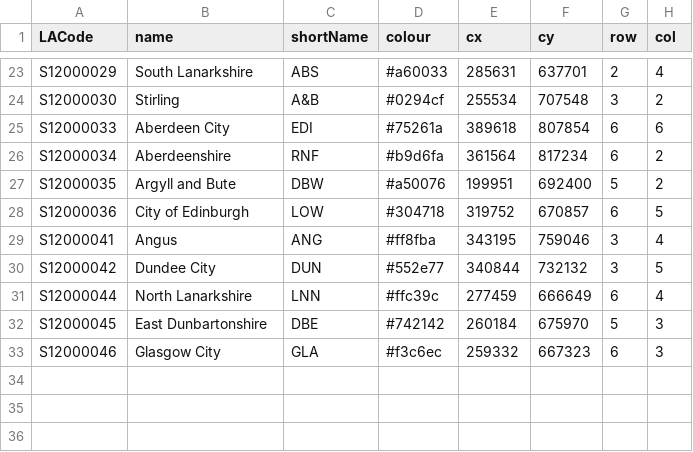
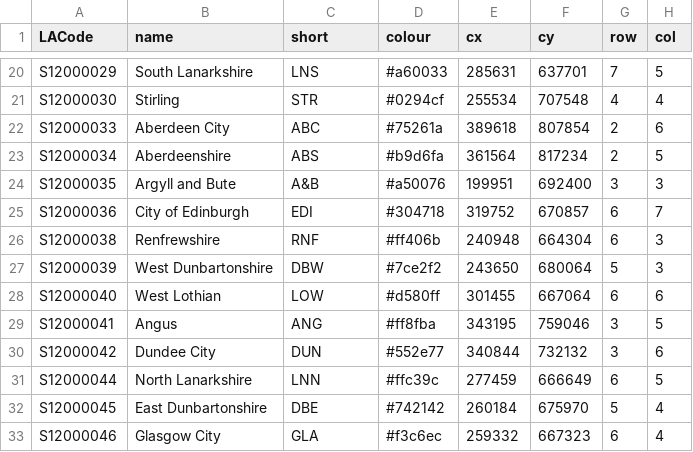
Before and after one commit to gicentre/scrc, a CSV file: data/geo/scotLACentroidsAndGrid.csv, drawn as a sheet; only a part is shown, gaps mark what is left out; addresses are those after the commit; the diff covers the shown part only; the diff names each change by its address in the sheet, - before the commit and + after, or states it on an @@ line.

```diff
--- a/data/geo/scotLACentroidsAndGrid.csv
+++ b/data/geo/scotLACentroidsAndGrid.csv
-C1: shortName
+C1: short
-C20 (short): ABS
+C20 (short): LNS
-G20 (row): 2
+G20 (row): 7
-H20 (col): 4
+H20 (col): 5
-C21 (short): A&B
+C21 (short): STR
-G21 (row): 3
+G21 (row): 4
-H21 (col): 2
+H21 (col): 4
-C22 (short): EDI
+C22 (short): ABC
-G22:G23 (row): 6
+G22:G23 (row): 2
-C23 (short): RNF
+C23 (short): ABS
-H23 (col): 2
+H23 (col): 5
-C24 (short): DBW
+C24 (short): A&B
-G24 (row): 5
+G24 (row): 3
-H24 (col): 2
+H24 (col): 3
-C25 (short): LOW
+C25 (short): EDI
-H25 (col): 5
+H25 (col): 7
+row 26: S12000038 | Renfrewshire | RNF | #ff406b | 240948 | 664304 | 6 | 3
+row 27: S12000039 | West Dunbartonshire | DBW | #7ce2f2 | 243650 | 680064 | 5 | 3
+row 28: S12000040 | West Lothian | LOW | #d580ff | 301455 | 667064 | 6 | 6
-H29 (col): 4
+H29 (col): 5
-H30 (col): 5
+H30 (col): 6
-H31 (col): 4
+H31 (col): 5
-H32:H33 (col): 3
+H32:H33 (col): 4
```
Also changed, not shown: 1 added row, 4 removed rows and 29 edited cells elsewhere in this file.
